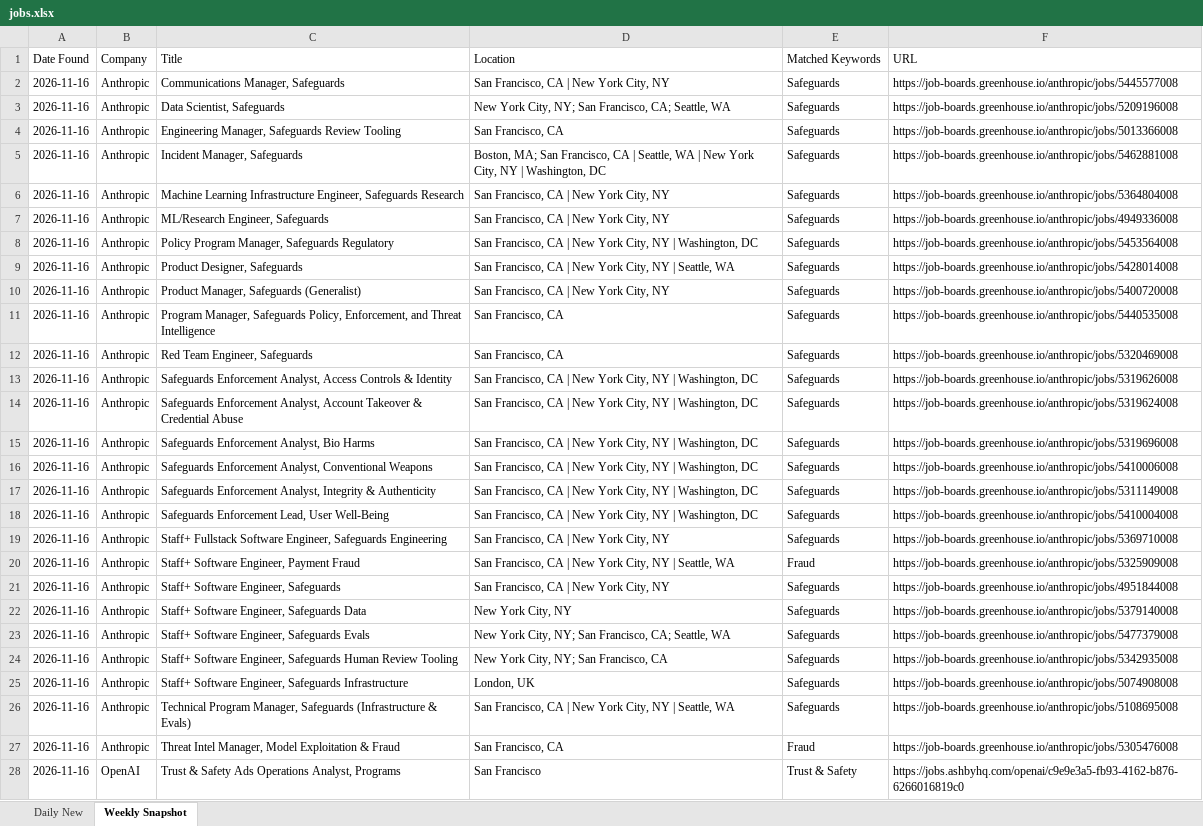
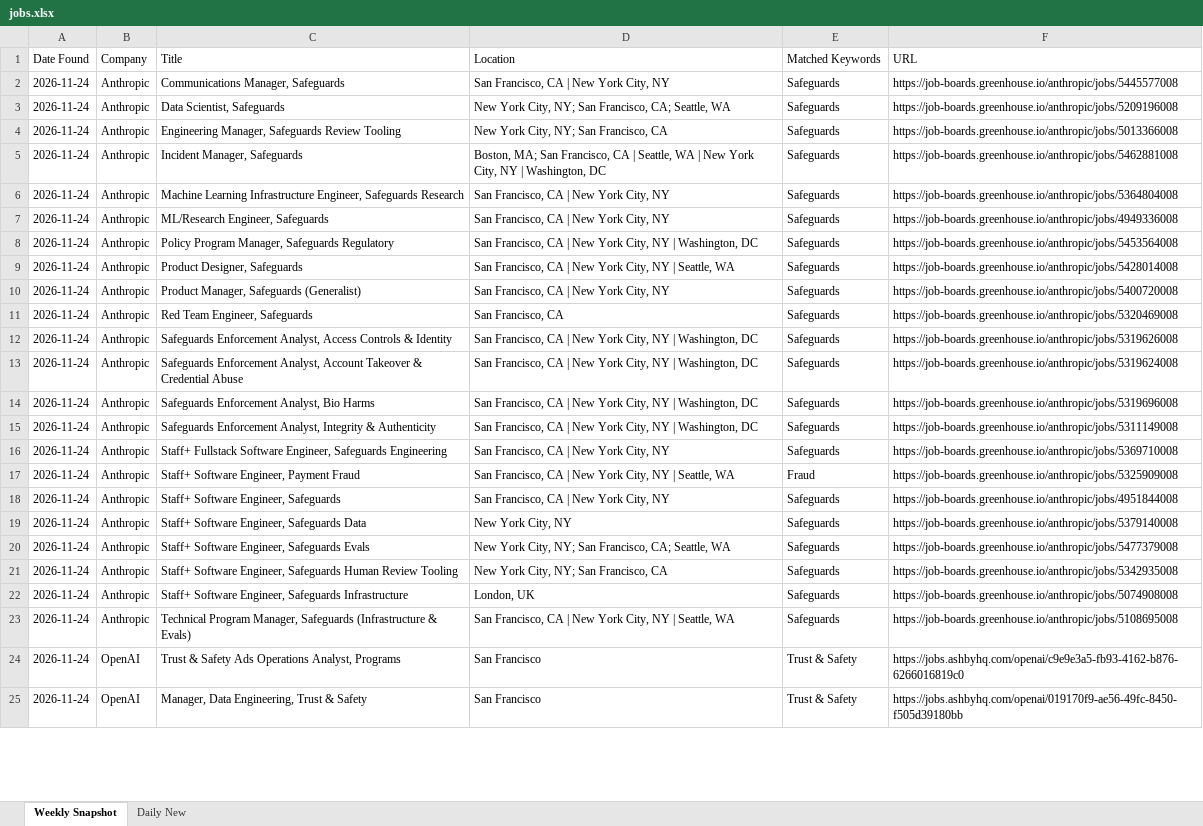
Before and after one commit to Aaradhyaa717/JobAgent, an Excel workbook: data/jobs.xlsx, sheet Weekly Snapshot, drawn as a sheet; only a part is shown; values as stored, in another font and other column widths than the file's, no borders; removed rows and columns are numbered as before the commit, all else as after; the diff covers the shown part only; the diff names each change by its address in the sheet, - before the commit and + after, or states it on an @@ line.

```diff
--- a/data/jobs.xlsx (sheet Weekly Snapshot)
+++ b/data/jobs.xlsx (sheet Weekly Snapshot)
@@ sheet tab order changed: Weekly Snapshot | Daily New @@
-A2:A10 (Date Found): 2026-11-16
+A2:A10 (Date Found): 2026-11-24
-D4 (Location): San Francisco, CA
+D4 (Location): New York City, NY; San Francisco, CA
-row 11: 2026-11-16 | Anthropic | Program Manager, Safeguards Policy, Enforcement, and Threat Intelligence | San Francisco, CA | Safeguards | https://job-boards.greenhouse.io/anthropic/jobs/5440535008
-A11:A14 (Date Found): 2026-11-16
+A11:A14 (Date Found): 2026-11-24
-row 16: 2026-11-16 | Anthropic | Safeguards Enforcement Analyst, Conventional Weapons | San Francisco, CA | New York City, NY | Washington, DC | Safeguards | https://job-boards.greenhouse.io/anthropic/jobs/5410006008
-A15 (Date Found): 2026-11-16
+A15 (Date Found): 2026-11-24
-row 18: 2026-11-16 | Anthropic | Safeguards Enforcement Lead, User Well-Being | San Francisco, CA | New York City, NY | Washington, DC | Safeguards | https://job-boards.greenhouse.io/anthropic/jobs/5410004008
-A16:A23 (Date Found): 2026-11-16
+A16:A23 (Date Found): 2026-11-24
-row 27: 2026-11-16 | Anthropic | Threat Intel Manager, Model Exploitation & Fraud | San Francisco, CA | Fraud | https://job-boards.greenhouse.io/anthropic/jobs/5305476008
-A24 (Date Found): 2026-11-16
+A24 (Date Found): 2026-11-24
+row 25: 2026-11-24 | OpenAI | Manager, Data Engineering, Trust & Safety | San Francisco | Trust & Safety | https://jobs.ashbyhq.com/openai/019170f9-ae56-49fc-8450-f505d39180bb
```
Also changed, not shown: other rows of this sheet.
